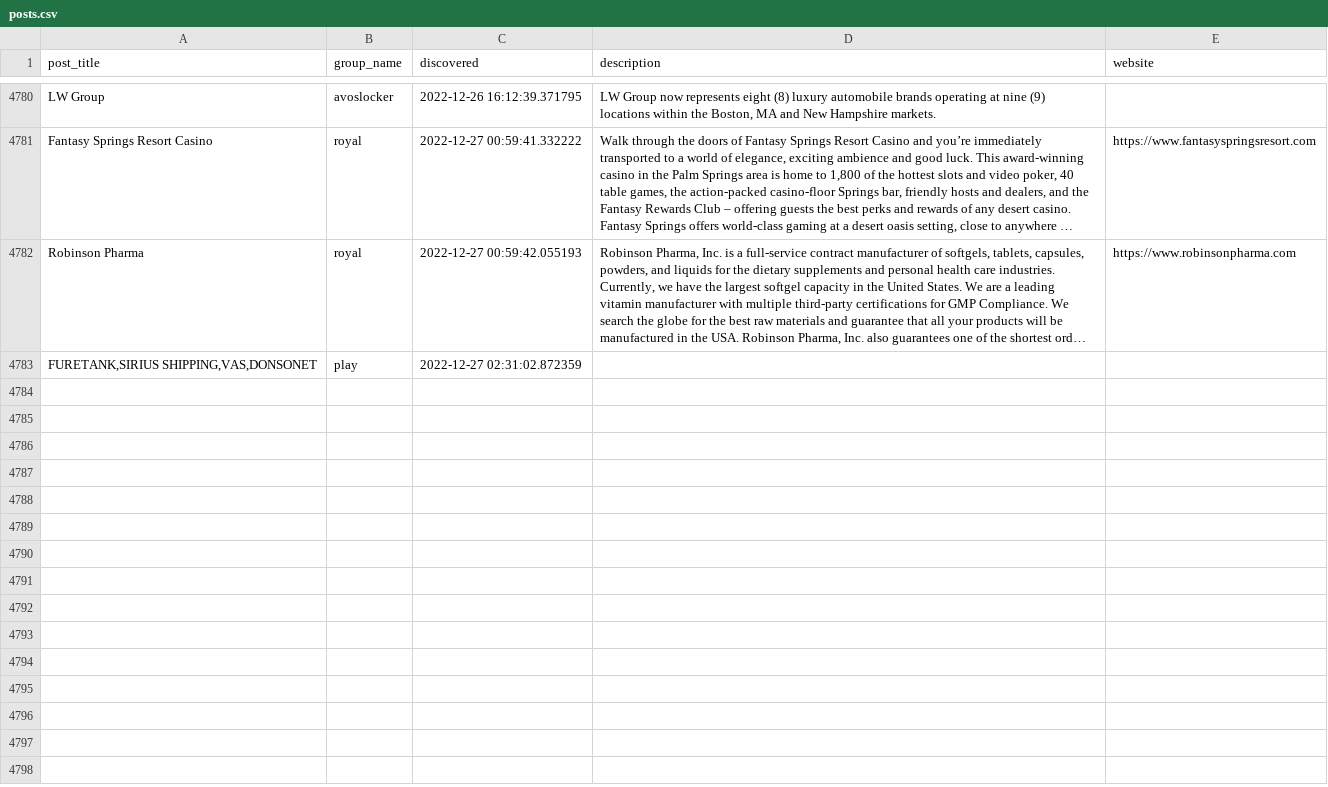
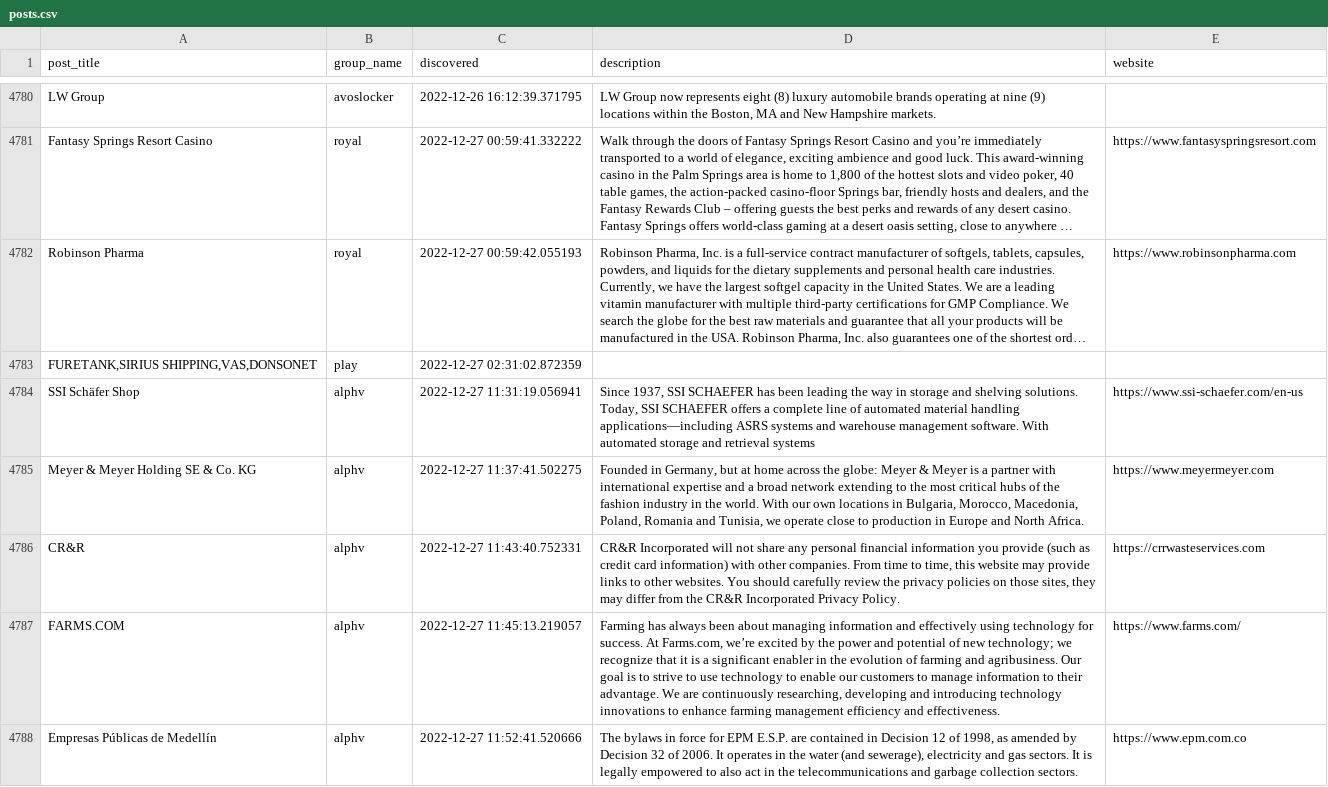
Before and after one commit to tinyx3k/ransomware.live, a CSV file: docs/posts.csv, drawn as a sheet; only a part is shown, gaps mark what is left out; long unchanged cells end in …; the diff names each change by its address in the sheet, - before the commit and + after, or states it on an @@ line.

Commit message:
review Alphv parser

```diff
--- a/docs/posts.csv
+++ b/docs/posts.csv
+row 4784: SSI Schäfer Shop | alphv | 2022-12-27 11:31:19.056941 | Since 1937, SSI SCHAEFER has been leading the way in storage and shelving solutions. Today, SSI SCHAEFER offers a complete line of automated material handling applications—including ASRS systems and warehouse management software. With automated storage and retrieval systems | https://www.ssi-schaefer.com/en-us
+row 4785: Meyer & Meyer Holding SE & Co. KG | alphv | 2022-12-27 11:37:41.502275 | Founded in Germany, but at home across the globe: Meyer & Meyer is a partner with international expertise and a broad network extending to the most critical hubs of the fashion industry in the world. With our own locations in Bulgaria, Morocco, Macedonia, Poland, Romania and Tunisia, we operate close to production in Europe and North Africa. | https://www.meyermeyer.com
+row 4786: CR&R | alphv | 2022-12-27 11:43:40.752331 | CR&R Incorporated will not share any personal financial information you provide (such as credit card information) with other companies. From time to time, this website may provide links to other websites. You should carefully review the privacy policies on those sites, they may differ from the CR&R Incorporated Privacy Policy. | https://crrwasteservices.com
+row 4787: FARMS.COM | alphv | 2022-12-27 11:45:13.219057 | Farming has always been about managing information and effectively using technology for success. At Farms.com, we’re excited by the power and potential of new technology; we recognize that it is a significant enabler in the evolution of farming and agribusiness. Our goal is to strive to use technology to enable our customers to manage information to their advantage. We are continuously researching, developing and introducing technology innovations to enhance farming management efficiency and effectiveness. | https://www.farms.com/
+row 4788: Empresas Públicas de Medellín | alphv | 2022-12-27 11:52:41.520666 | The bylaws in force for EPM E.S.P. are contained in Decision 12 of 1998, as amended by Decision 32 of 2006. It operates in the water (and sewerage), electricity and gas sectors. It is legally empowered to also act in the telecommunications and garbage collection sectors. | https://www.epm.com.co
```
Also changed, not shown: 15 other files.
